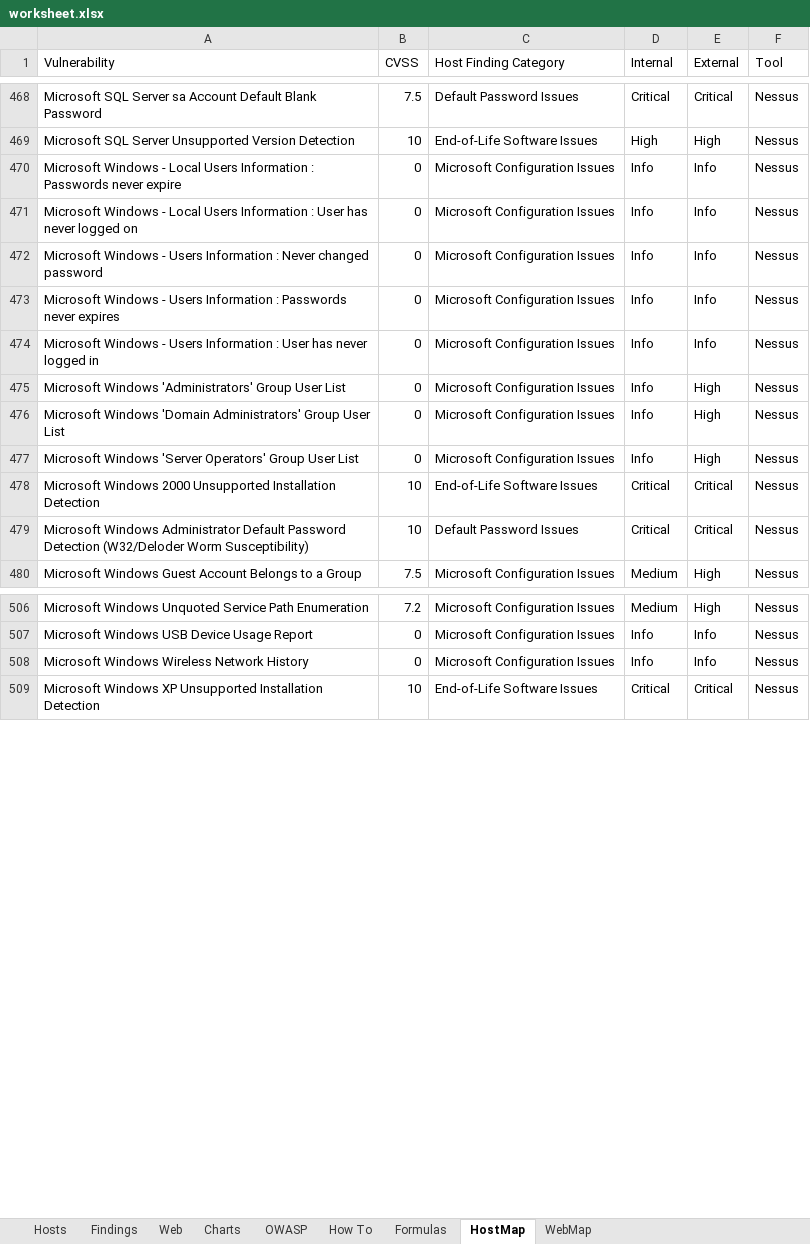
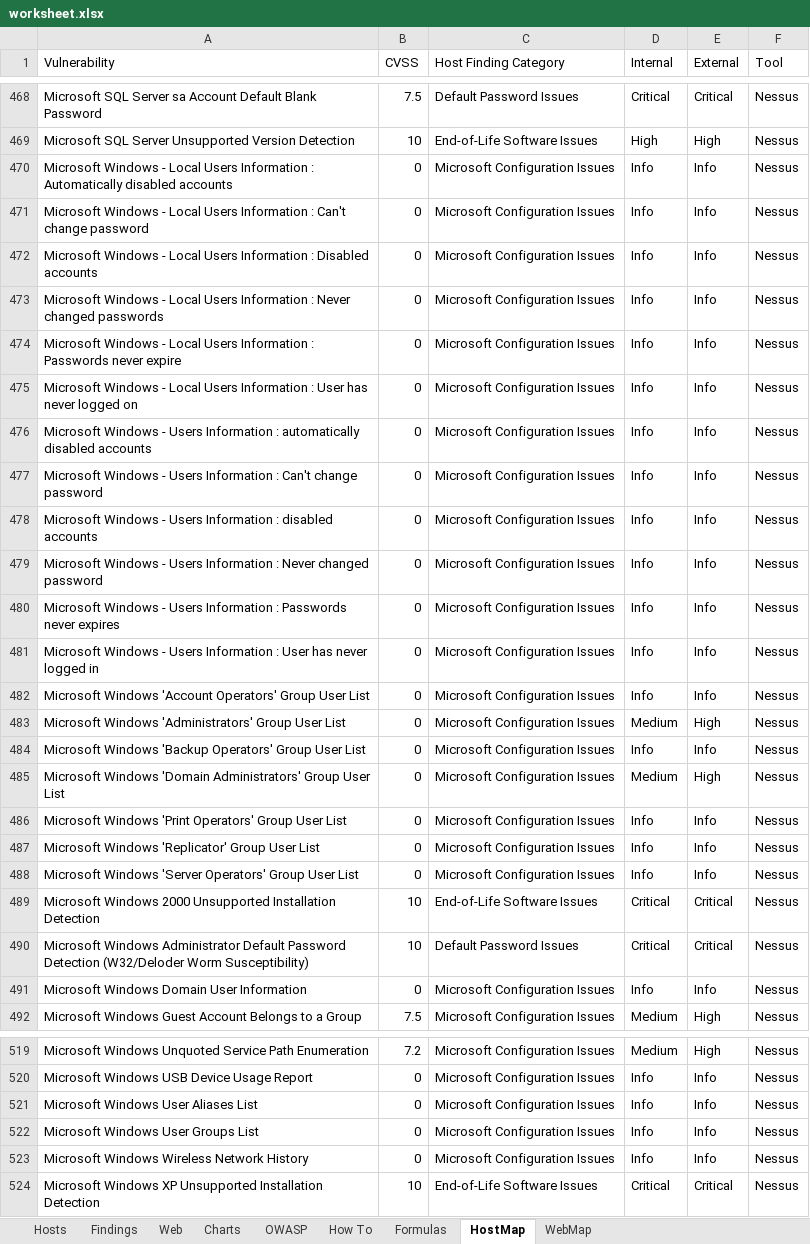
Before and after one commit to leebaird/discover, an Excel workbook: misc/worksheet.xlsx, sheet HostMap, drawn as a sheet; only a part is shown, gaps mark what is left out; values as stored, in another font and other column widths than the file's, no cell formats; charts and pictures not drawn; addresses are those after the commit; the diff covers the shown part only; the diff names each change by its address in the sheet, - before the commit and + after, or states it on an @@ line.

```diff
--- a/misc/worksheet.xlsx (sheet HostMap)
+++ b/misc/worksheet.xlsx (sheet HostMap)
+row 470: Microsoft Windows - Local Users Information : Automatically disabled accounts | 0 | Microsoft Configuration Issues | Info | Info | Nessus
+row 471: Microsoft Windows - Local Users Information : Can't change password | 0 | Microsoft Configuration Issues | Info | Info | Nessus
+row 472: Microsoft Windows - Local Users Information : Disabled accounts | 0 | Microsoft Configuration Issues | Info | Info | Nessus
+row 473: Microsoft Windows - Local Users Information : Never changed passwords | 0 | Microsoft Configuration Issues | Info | Info | Nessus
+row 476: Microsoft Windows - Users Information : automatically disabled accounts | 0 | Microsoft Configuration Issues | Info | Info | Nessus
+row 477: Microsoft Windows - Users Information : Can't change password | 0 | Microsoft Configuration Issues | Info | Info | Nessus
+row 478: Microsoft Windows - Users Information : disabled accounts | 0 | Microsoft Configuration Issues | Info | Info | Nessus
+row 482: Microsoft Windows 'Account Operators' Group User List | 0 | Microsoft Configuration Issues | Info | Info | Nessus
-D483 (Internal): Info
+D483 (Internal): Medium
+row 484: Microsoft Windows 'Backup Operators' Group User List | 0 | Microsoft Configuration Issues | Info | Info | Nessus
-D485 (Internal): Info
+D485 (Internal): Medium
+row 486: Microsoft Windows 'Print Operators' Group User List | 0 | Microsoft Configuration Issues | Info | Info | Nessus
+row 487: Microsoft Windows 'Replicator' Group User List | 0 | Microsoft Configuration Issues | Info | Info | Nessus
-E488 (External): High
+E488 (External): Info
+row 491: Microsoft Windows Domain User Information | 0 | Microsoft Configuration Issues | Info | Info | Nessus
+row 521: Microsoft Windows User Aliases List | 0 | Microsoft Configuration Issues | Info | Info | Nessus
+row 522: Microsoft Windows User Groups List | 0 | Microsoft Configuration Issues | Info | Info | Nessus
```
Also changed, not shown: 166 added rows, 77 removed rows, 3 moved rows and 66 edited cells elsewhere in this sheet, sheet How To, sheet Formulas, cell formats, formulas that keep their value, charts or pictures, 1 other file.
